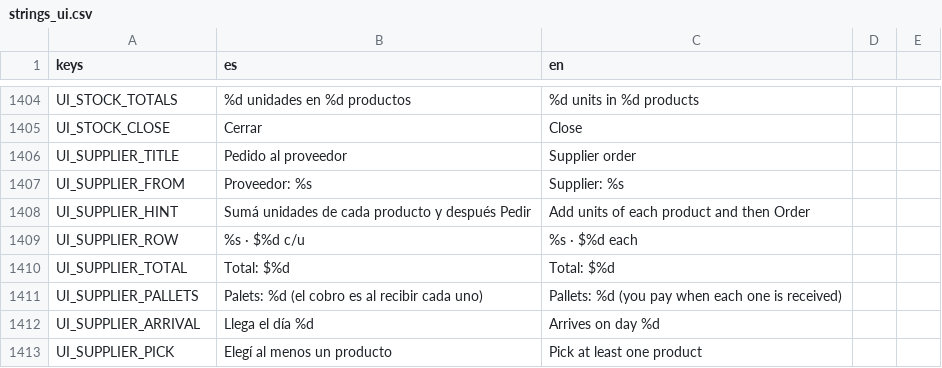
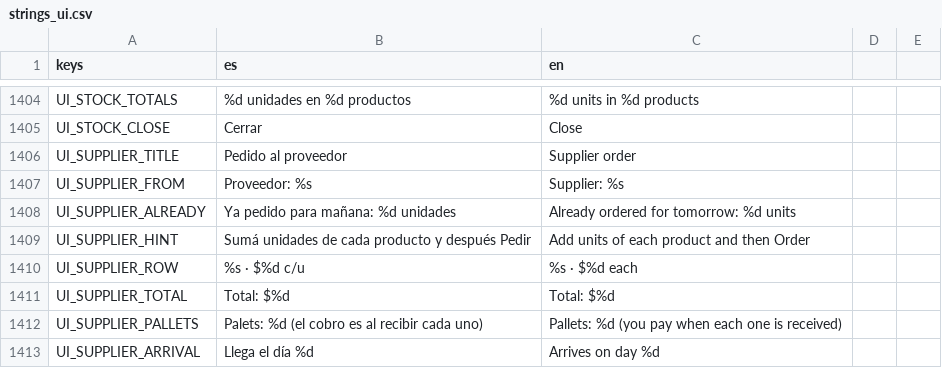
Before and after one commit to Delestal94/Prometeus, a CSV file: do-not-drop/translations/strings_ui.csv, drawn as a sheet; only a part is shown, gaps mark what is left out; the shorter side is filled out with more unchanged rows.

```diff
--- a/do-not-drop/translations/strings_ui.csv
+++ b/do-not-drop/translations/strings_ui.csv
@@ -1425,2 +1425,3 @@ UI_SUPPLIER_TITLE,Pedido al proveedor,Supplier order
 UI_SUPPLIER_FROM,Proveedor: %s,Supplier: %s
+UI_SUPPLIER_ALREADY,Ya pedido para mañana: %d unidades,Already ordered for tomorrow: %d units
 UI_SUPPLIER_HINT,Sumá unidades de cada producto y después Pedir,Add units of each product and then Order
```
Also changed, not shown: 10 other files.
